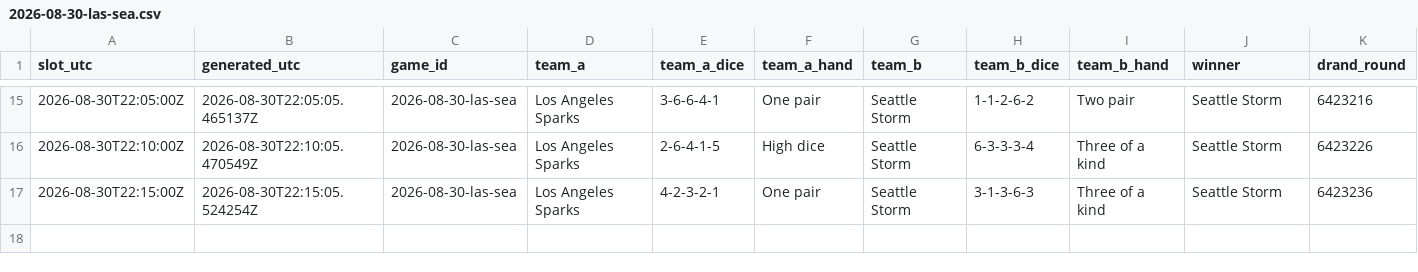
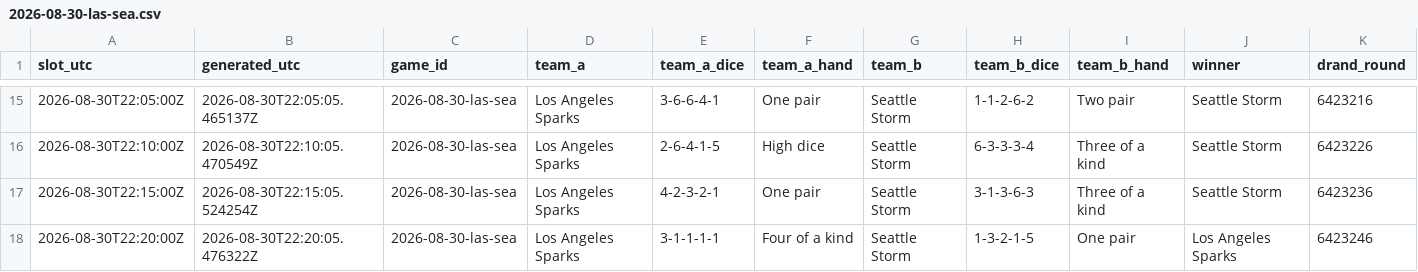
Before and after one commit to shabahren/wnba-dice-poker, a CSV file: data/2026-08-30-las-sea.csv, drawn as a sheet; only a part is shown, gaps mark what is left out; rows hold the shown columns only; the diff names each change by its address in the sheet, - before the commit and + after, or states it on an @@ line.

Commit message:
Add real-time Dice Poker result 2026-08-30 22:20 UTC

```diff
--- a/data/2026-08-30-las-sea.csv
+++ b/data/2026-08-30-las-sea.csv
+row 18: 2026-08-30T22:20:00Z | 2026-08-30T22:20:05.476322Z | 2026-08-30-las-sea | Los Angeles Sparks | 3-1-1-1-1 | Four of a kind | Seattle Storm | 1-3-2-1-5 | One pair | Los Angeles Sparks | 6423246
```
